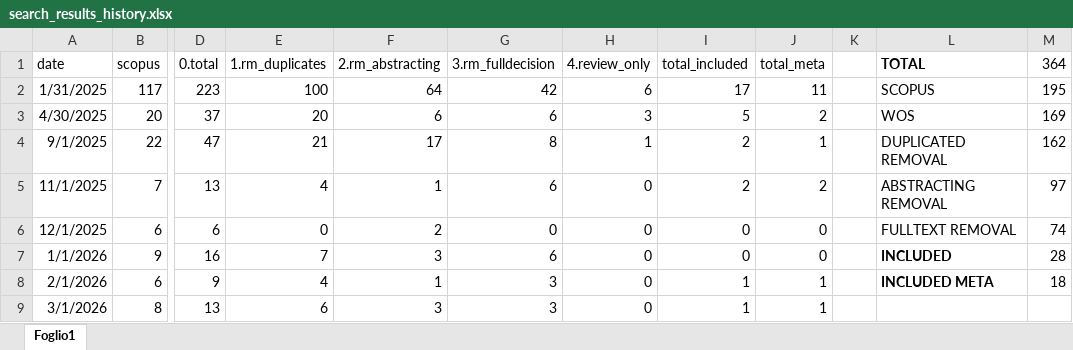
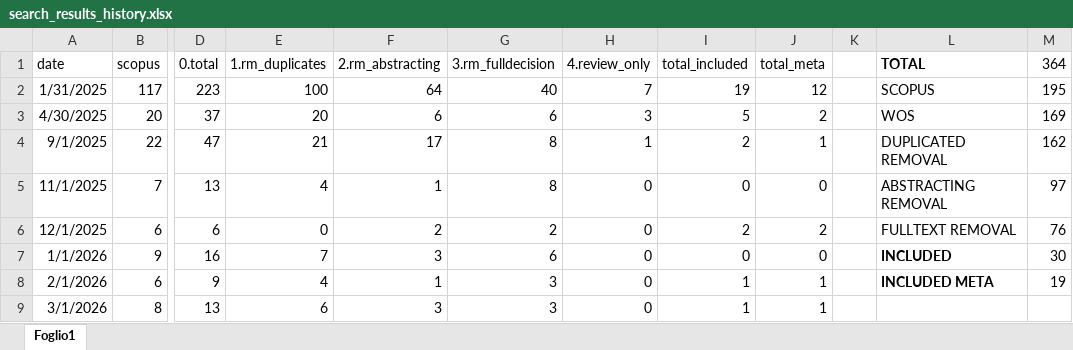
Before and after one commit to feracotommaso/living_SEB_review, an Excel workbook: materials/search_results_history.xlsx, sheet Foglio1, drawn as a sheet; only a part is shown, gaps mark what is left out; values as stored, in another font and other column widths than the file's, no borders; the diff names each change by its address in the sheet, - before the commit and + after, or states it on an @@ line.

```diff
--- a/materials/search_results_history.xlsx (sheet Foglio1)
+++ b/materials/search_results_history.xlsx (sheet Foglio1)
-G2 (3.rm_fulldecision): 42
+G2 (3.rm_fulldecision): 40
-H2 (4.review_only): 6
+H2 (4.review_only): 7
-I2 (total_included): 17
+I2 (total_included): 19
-J2 (total_meta): 11
+J2 (total_meta): 12
-G5 (3.rm_fulldecision): 6
+G5 (3.rm_fulldecision): 8
-I5 (total_included): 2
+I5 (total_included): 0
-J5 (total_meta): 2
+J5 (total_meta): 0
-G6 (3.rm_fulldecision): 0
+G6 (3.rm_fulldecision): 2
-I6 (total_included): 0
+I6 (total_included): 2
-J6 (total_meta): 0
+J6 (total_meta): 2
-M6 (364): 74
+M6 (364): 76
-M7 (364): 28
+M7 (364): 30
-M8 (364): 18
+M8 (364): 19
```
Also changed, not shown: formulas that keep their value, data/2.full_abstracting/25_01_31_decision_progress.xlsx, data/2.full_abstracting/25_12_01_full_decisions.xlsx, 25 other files.
